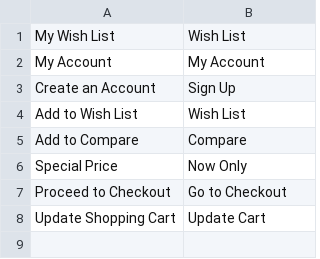
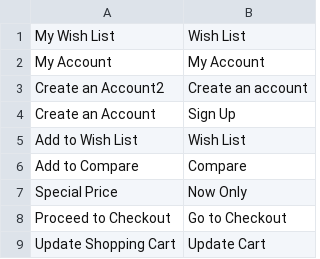
Before and after one commit to jkuczek15/resold, a CSV file: app/design/frontend/Infortis/base/i18n/en_US.csv, drawn as a sheet; the diff names each change by its address in the sheet, - before the commit and + after, or states it on an @@ line.

```diff
--- a/app/design/frontend/Infortis/base/i18n/en_US.csv
+++ b/app/design/frontend/Infortis/base/i18n/en_US.csv
+row 3: Create an Account2 | Create an account
```
Also changed, not shown: 4 other files.
